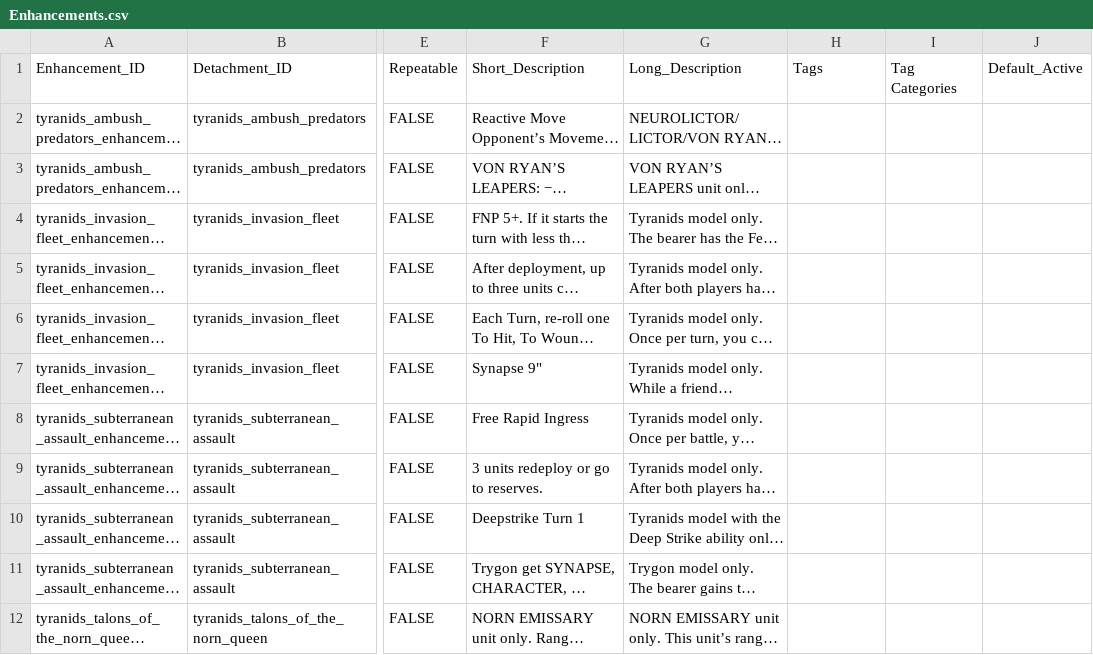
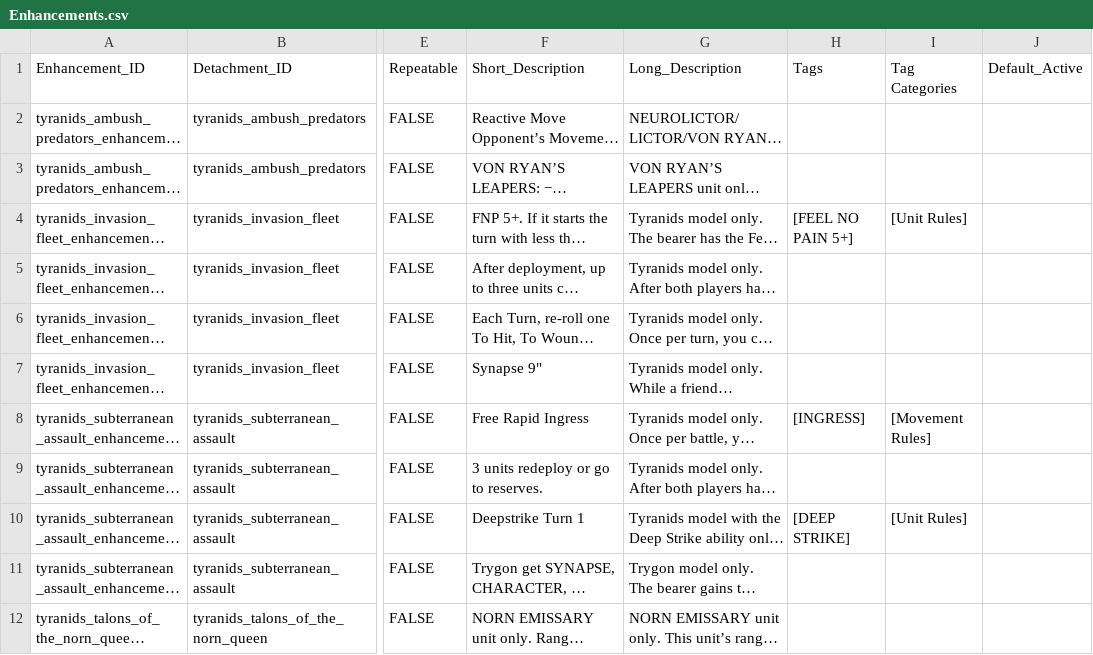
Before and after one commit to rxguzma/wh40k-11th, a CSV file: data/nids/Enhancements.csv, drawn as a sheet; only a part is shown, gaps mark what is left out; long unchanged cells end in …; the diff covers the shown part only; the diff names each change by its address in the sheet, - before the commit and + after, or states it on an @@ line.

Commit message:
Tag the easy Marines and Nids enhancements.
Name-is-the-rule and one-or-two-tag short text only.

```diff
--- a/data/nids/Enhancements.csv
+++ b/data/nids/Enhancements.csv
-H4 (Tags): (empty)
+H4 (Tags): [FEEL NO PAIN 5+]
-I4 (Tag Categories): (empty)
+I4 (Tag Categories): [Unit Rules]
-H8 (Tags): (empty)
+H8 (Tags): [INGRESS]
-I8 (Tag Categories): (empty)
+I8 (Tag Categories): [Movement Rules]
-H10 (Tags): (empty)
+H10 (Tags): [DEEP STRIKE]
-I10 (Tag Categories): (empty)
+I10 (Tag Categories): [Unit Rules]
```
Also changed, not shown: 10 edited cells elsewhere in this file, data/marines/Enhancements.csv, 2 other files.
